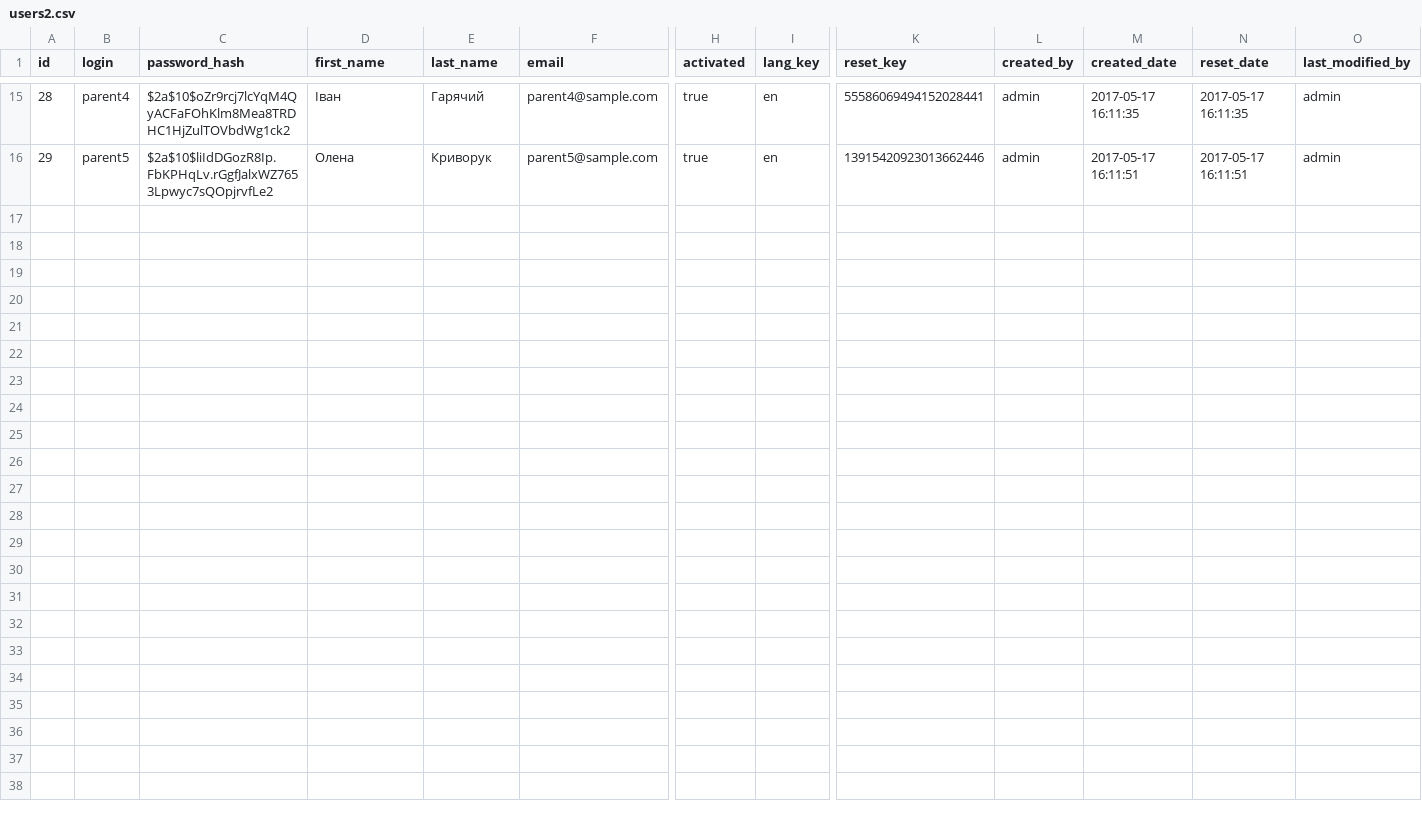
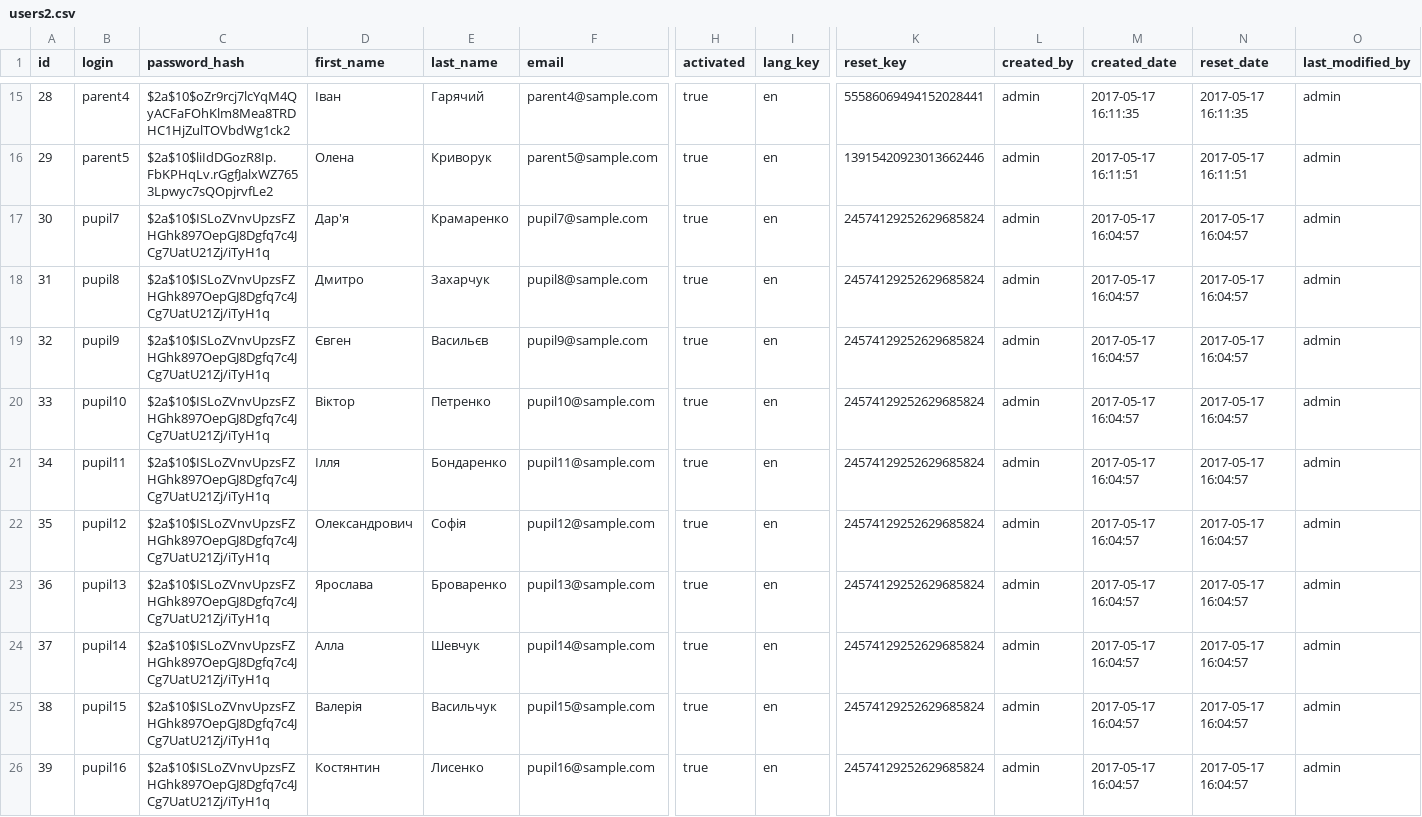
Before and after one commit to booklover93182167/SchoolNet, a CSV file: src/main/resources/config/liquibase/users2.csv, drawn as a sheet; only a part is shown, gaps mark what is left out; rows hold the shown columns only; the diff names each change by its address in the sheet, - before the commit and + after, or states it on an @@ line.

```diff
--- a/src/main/resources/config/liquibase/users2.csv
+++ b/src/main/resources/config/liquibase/users2.csv
+row 17: 30 | pupil7 | $2a$10$ISLoZVnvUpzsFZHGhk897OepGJ8Dgfq7c4JCg7UatU21Zj/iTyH1q | Дар'я | Крамаренко | pupil7@sample.com | true | en | 24574129252629685824 | admin | 2017-05-17 16:04:57 | 2017-05-17 16:04:57 | admin
+row 18: 31 | pupil8 | $2a$10$ISLoZVnvUpzsFZHGhk897OepGJ8Dgfq7c4JCg7UatU21Zj/iTyH1q | Дмитро | Захарчук | pupil8@sample.com | true | en | 24574129252629685824 | admin | 2017-05-17 16:04:57 | 2017-05-17 16:04:57 | admin
+row 19: 32 | pupil9 | $2a$10$ISLoZVnvUpzsFZHGhk897OepGJ8Dgfq7c4JCg7UatU21Zj/iTyH1q | Євген | Васильєв | pupil9@sample.com | true | en | 24574129252629685824 | admin | 2017-05-17 16:04:57 | 2017-05-17 16:04:57 | admin
+row 20: 33 | pupil10 | $2a$10$ISLoZVnvUpzsFZHGhk897OepGJ8Dgfq7c4JCg7UatU21Zj/iTyH1q | Віктор | Петренко | pupil10@sample.com | true | en | 24574129252629685824 | admin | 2017-05-17 16:04:57 | 2017-05-17 16:04:57 | admin
+row 21: 34 | pupil11 | $2a$10$ISLoZVnvUpzsFZHGhk897OepGJ8Dgfq7c4JCg7UatU21Zj/iTyH1q | Ілля | Бондаренко | pupil11@sample.com | true | en | 24574129252629685824 | admin | 2017-05-17 16:04:57 | 2017-05-17 16:04:57 | admin
+row 22: 35 | pupil12 | $2a$10$ISLoZVnvUpzsFZHGhk897OepGJ8Dgfq7c4JCg7UatU21Zj/iTyH1q | Олександрович | Софія | pupil12@sample.com | true | en | 24574129252629685824 | admin | 2017-05-17 16:04:57 | 2017-05-17 16:04:57 | admin
+row 23: 36 | pupil13 | $2a$10$ISLoZVnvUpzsFZHGhk897OepGJ8Dgfq7c4JCg7UatU21Zj/iTyH1q | Ярослава | Броваренко | pupil13@sample.com | true | en | 24574129252629685824 | admin | 2017-05-17 16:04:57 | 2017-05-17 16:04:57 | admin
+row 24: 37 | pupil14 | $2a$10$ISLoZVnvUpzsFZHGhk897OepGJ8Dgfq7c4JCg7UatU21Zj/iTyH1q | Алла | Шевчук | pupil14@sample.com | true | en | 24574129252629685824 | admin | 2017-05-17 16:04:57 | 2017-05-17 16:04:57 | admin
+row 25: 38 | pupil15 | $2a$10$ISLoZVnvUpzsFZHGhk897OepGJ8Dgfq7c4JCg7UatU21Zj/iTyH1q | Валерія | Васильчук | pupil15@sample.com | true | en | 24574129252629685824 | admin | 2017-05-17 16:04:57 | 2017-05-17 16:04:57 | admin
+row 26: 39 | pupil16 | $2a$10$ISLoZVnvUpzsFZHGhk897OepGJ8Dgfq7c4JCg7UatU21Zj/iTyH1q | Костянтин | Лисенко | pupil16@sample.com | true | en | 24574129252629685824 | admin | 2017-05-17 16:04:57 | 2017-05-17 16:04:57 | admin
```
Also changed, not shown: src/main/resources/config/liquibase/attendances.csv, src/main/resources/config/liquibase/form.csv, 5 other files.
